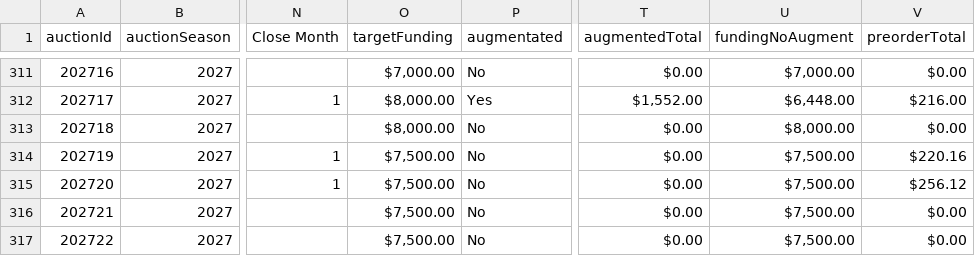
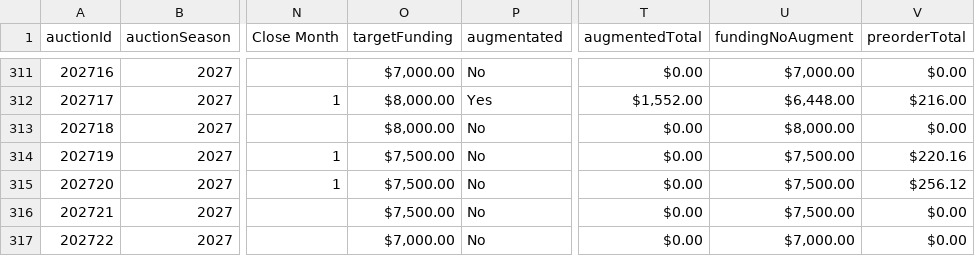
Before and after one commit to mjdomask-jpg/trueDungeonAuctionPrices, a CSV file: public/data/auctionMetadata.csv, drawn as a sheet; only a part is shown, gaps mark what is left out; the diff names each change by its address in the sheet, - before the commit and + after, or states it on an @@ line.

Commit message:
Publish from sheet: auctionMetadata.csv (#285)
auctionMetadata.csv: 316 -> 316 rows

Exported by apps-script/publishToSite.gs 2026-09-20.1.

```diff
--- a/public/data/auctionMetadata.csv
+++ b/public/data/auctionMetadata.csv
-O317 (targetFunding): $7,500.00
+O317 (targetFunding): $7,000.00
-U317 (fundingNoAugment): $7,500.00
+U317 (fundingNoAugment): $7,000.00
```
